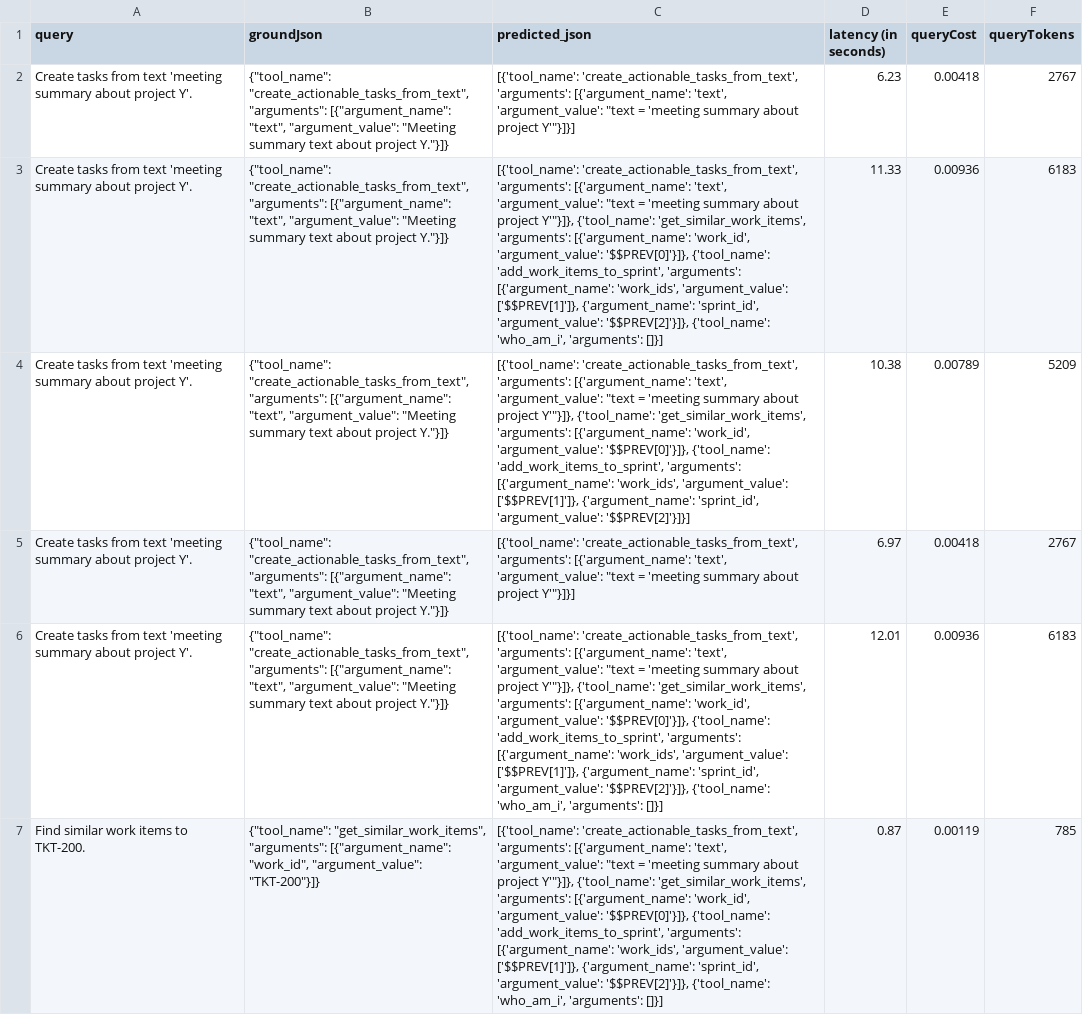
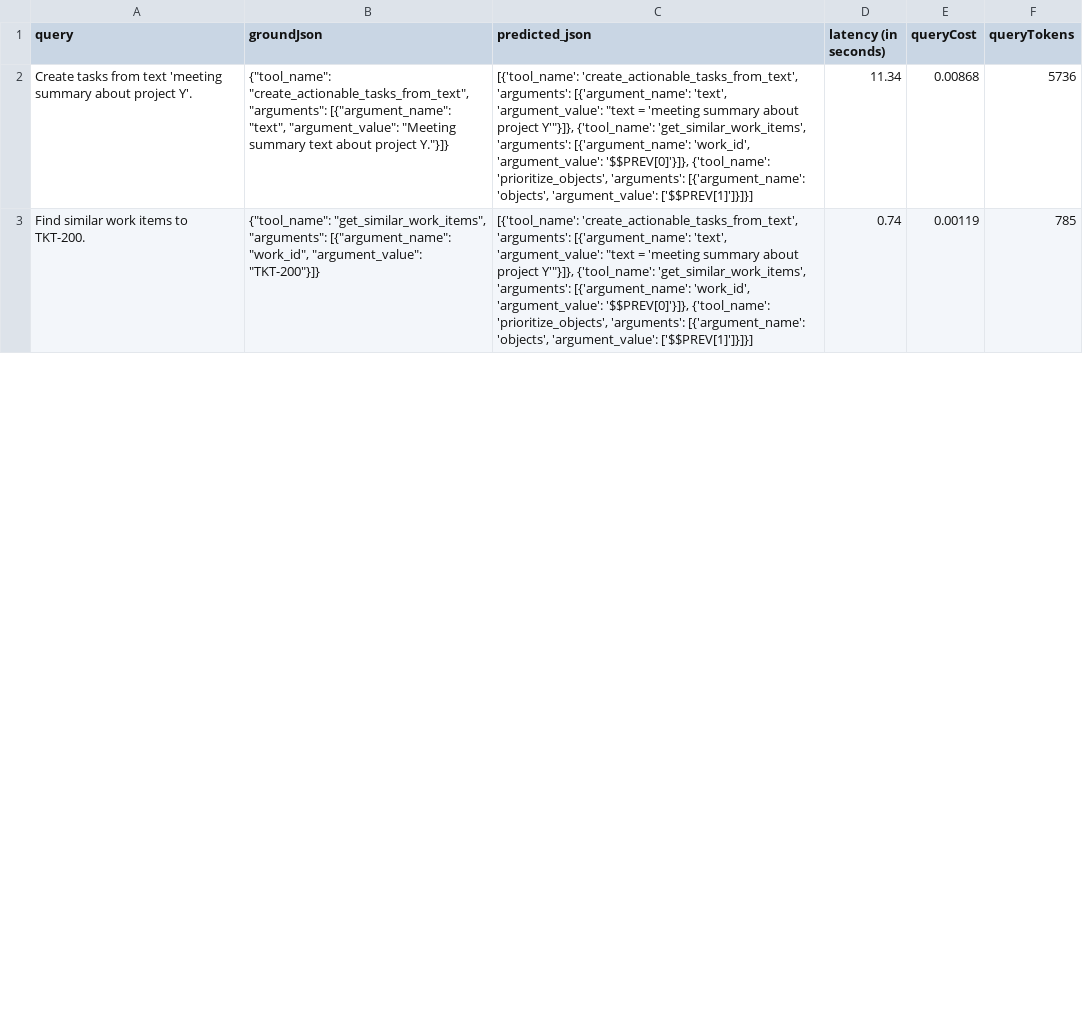
Before and after one commit to Sar2580P/Dev-Rev-Inter-IIT, a CSV file: prediction_data/DEVREV Dataset 2.0 - Single Tool.csv, drawn as a sheet; only a part is shown; removed rows and columns are numbered as before the commit, all else as after; the diff covers the shown part only; the diff names each change by its address in the sheet, - before the commit and + after, or states it on an @@ line.

```diff
--- a/prediction_data/DEVREV Dataset 2.0 - Single Tool.csv
+++ b/prediction_data/DEVREV Dataset 2.0 - Single Tool.csv
-C2 (predicted_json): …about project Y'"}]}]
+C2 (predicted_json): …about project Y'"}]}, {'tool_name': 'get_similar_work_items', 'arguments': [{'argument_name': 'work_id', 'argument_value': '$$PREV[0]'}]}, {'tool_name': 'prioritize_objects', 'arguments': [{'argument_name': 'objects', 'argument_value': ['$$PREV[1]']}]}]
-D2 (latency (in seconds)): 6.23
+D2 (latency (in seconds)): 11.34
-E2 (queryCost): 0.00418
+E2 (queryCost): 0.00868
-F2 (queryTokens): 2767
+F2 (queryTokens): 5736
-row 3: Create tasks from text 'meeting summary about project Y'. | {"tool_name": "create_actionable_tasks_from_text", "arguments": [{"argument_name": "text", "argument_value": "Meeting summary text about project Y."}]} | [{'tool_name': 'create_actionable_tasks_from_text', 'arguments': [{'argument_name': 'text', 'argument_value': "text = 'meeting summary about project Y'"}]}, {'tool_name': 'get_similar_work_items', 'arguments': [{'argument_name': 'work_id', 'argument_value': '$$PREV[0]'}]}, {'tool_name': 'add_work_items_to_sprint', 'arguments': [{'argument_name': 'work_ids', 'argument_value': ['$$PREV[1]']}, {'argument_name': 'sprint_id', 'argument_value': '$$PREV[2]'}]}, {'tool_name': 'who_am_i', 'arguments': []}] | 11.33 | 0.00936 | 6183
-row 4: Create tasks from text 'meeting summary about project Y'. | {"tool_name": "create_actionable_tasks_from_text", "arguments": [{"argument_name": "text", "argument_value": "Meeting summary text about project Y."}]} | [{'tool_name': 'create_actionable_tasks_from_text', 'arguments': [{'argument_name': 'text', 'argument_value': "text = 'meeting summary about project Y'"}]}, {'tool_name': 'get_similar_work_items', 'arguments': [{'argument_name': 'work_id', 'argument_value': '$$PREV[0]'}]}, {'tool_name': 'add_work_items_to_sprint', 'arguments': [{'argument_name': 'work_ids', 'argument_value': ['$$PREV[1]']}, {'argument_name': 'sprint_id', 'argument_value': '$$PREV[2]'}]}] | 10.38 | 0.00789 | 5209
-row 5: Create tasks from text 'meeting summary about project Y'. | {"tool_name": "create_actionable_tasks_from_text", "arguments": [{"argument_name": "text", "argument_value": "Meeting summary text about project Y."}]} | [{'tool_name': 'create_actionable_tasks_from_text', 'arguments': [{'argument_name': 'text', 'argument_value': "text = 'meeting summary about project Y'"}]}] | 6.97 | 0.00418 | 2767
-row 6: Create tasks from text 'meeting summary about project Y'. | {"tool_name": "create_actionable_tasks_from_text", "arguments": [{"argument_name": "text", "argument_value": "Meeting summary text about project Y."}]} | [{'tool_name': 'create_actionable_tasks_from_text', 'arguments': [{'argument_name': 'text', 'argument_value': "text = 'meeting summary about project Y'"}]}, {'tool_name': 'get_similar_work_items', 'arguments': [{'argument_name': 'work_id', 'argument_value': '$$PREV[0]'}]}, {'tool_name': 'add_work_items_to_sprint', 'arguments': [{'argument_name': 'work_ids', 'argument_value': ['$$PREV[1]']}, {'argument_name': 'sprint_id', 'argument_value': '$$PREV[2]'}]}, {'tool_name': 'who_am_i', 'arguments': []}] | 12.01 | 0.00936 | 6183
-C3 (predicted_json): …'$$PREV[0]'}]}, {'tool_name': 'add_work_items_to_sprint', 'arguments': [{'argument_name': 'work_ids', 'argument_value': ['$$PREV[1]']}, {'argument_name': 'sprint_id', 'argument_value': '$$PREV[2]'}]}, {'tool_name': 'who_am_i', 'arguments': []}]
+C3 (predicted_json): …'$$PREV[0]'}]}, {'tool_name': 'prioritize_objects', 'arguments': [{'argument_name': 'objects', 'argument_value': ['$$PREV[1]']}]}]
-D3 (latency (in seconds)): 0.87
+D3 (latency (in seconds)): 0.74
```
Also changed, not shown: 9 added rows and 52 edited cells elsewhere in this file, 1 other file.
